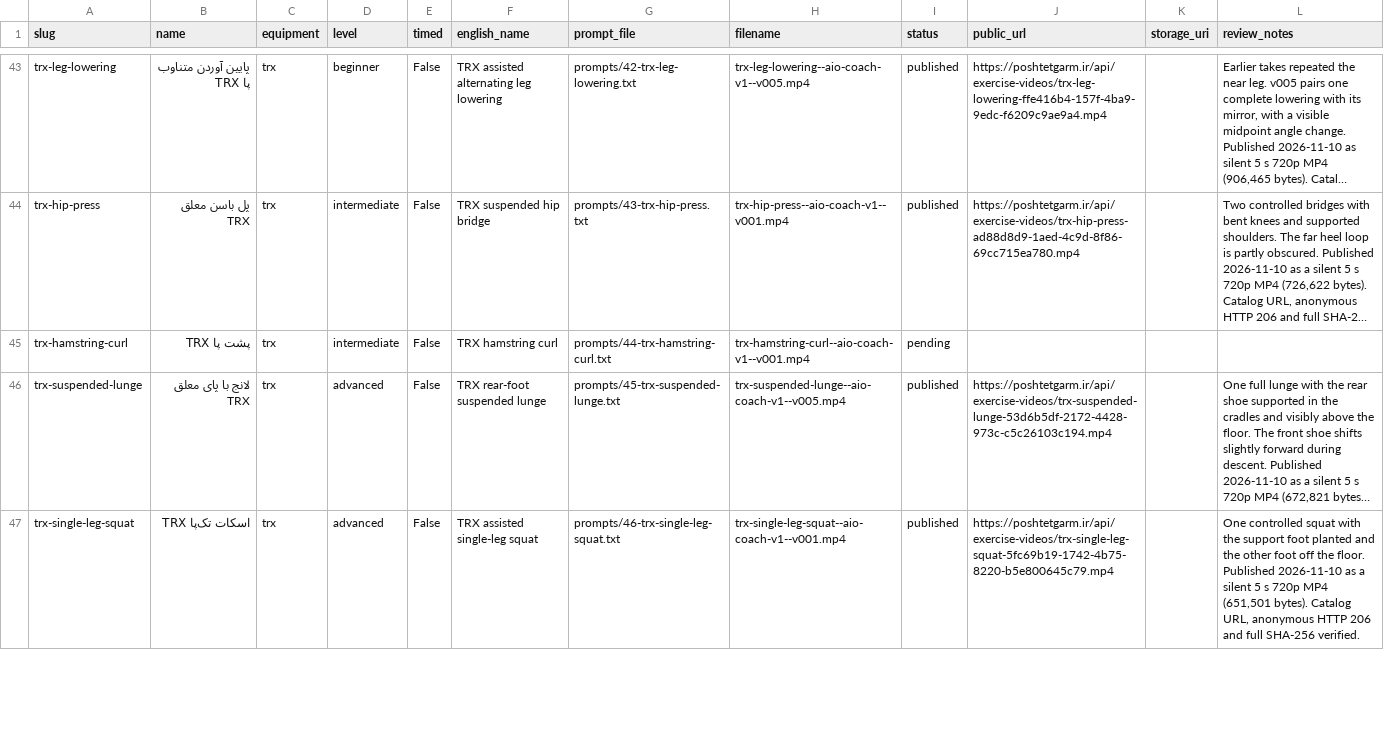
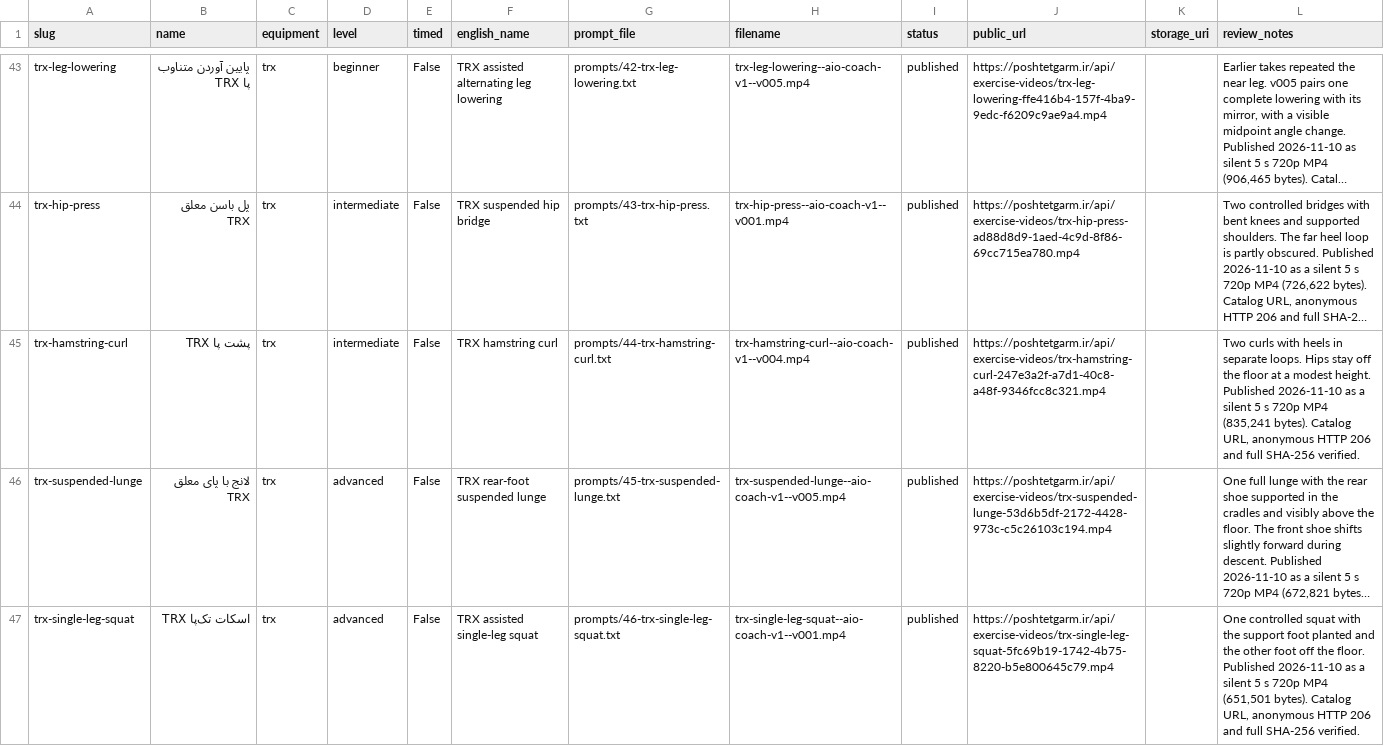
Before and after one commit to mojtabanpe/all_in_one, a CSV file: docs/exercise-video-kit/production-tracker.csv, drawn as a sheet; only a part is shown, gaps mark what is left out; long unchanged cells end in …; the diff covers the shown part only; the diff names each change by its address in the sheet, - before the commit and + after, or states it on an @@ line.

Commit message:
docs(health): record four published TRX clips

```diff
--- a/docs/exercise-video-kit/production-tracker.csv
+++ b/docs/exercise-video-kit/production-tracker.csv
-H45 (filename): trx-hamstring-curl--aio-coach-v1--v001.mp4
+H45 (filename): trx-hamstring-curl--aio-coach-v1--v004.mp4
-I45 (status): pending
+I45 (status): published
-J45 (public_url): (empty)
+J45 (public_url): https://poshtetgarm.ir/api/exercise-videos/trx-hamstring-curl-247e3a2f-a7d1-40c8-a48f-9346fcc8c321.mp4
-L45 (review_notes): (empty)
+L45 (review_notes): Two curls with heels in separate loops. Hips stay off the floor at a modest height. Published 2026-11-10 as a silent 5 s 720p MP4 (835,241 bytes). Catalog URL, anonymous HTTP 206 and full SHA-256 verified.
```
Also changed, not shown: 12 edited cells elsewhere in this file, 2 other files.
